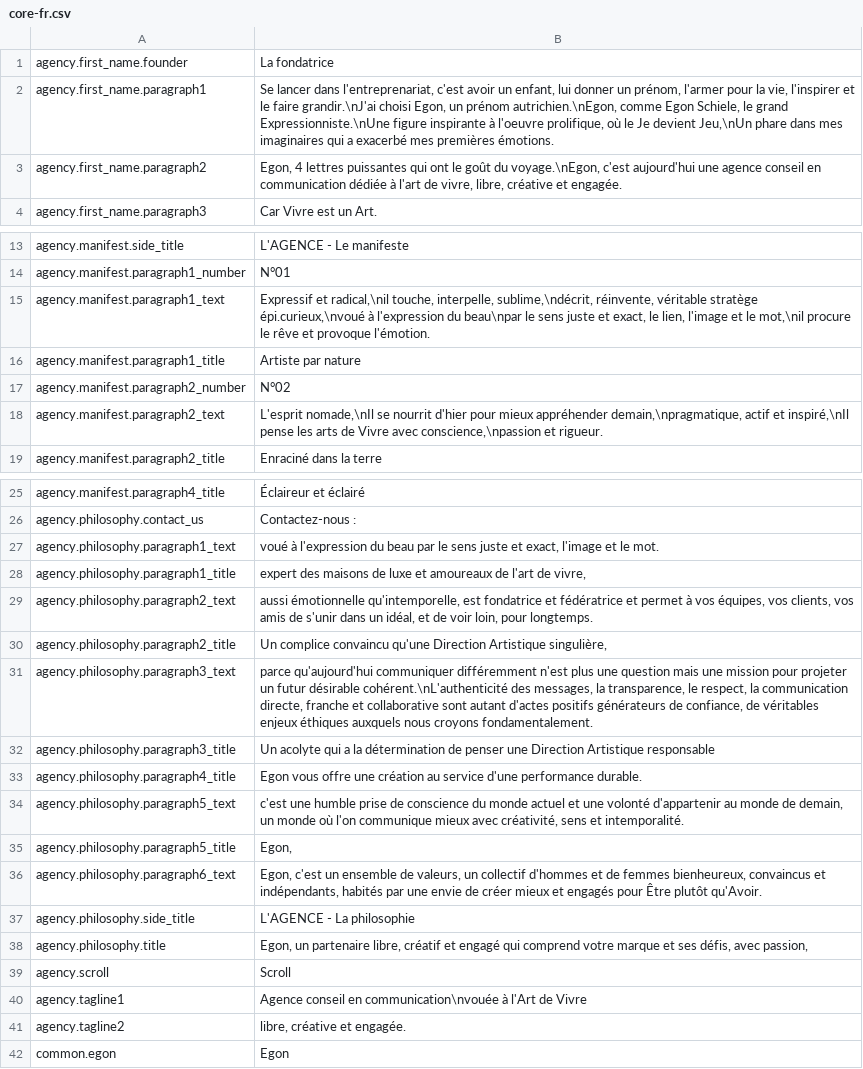
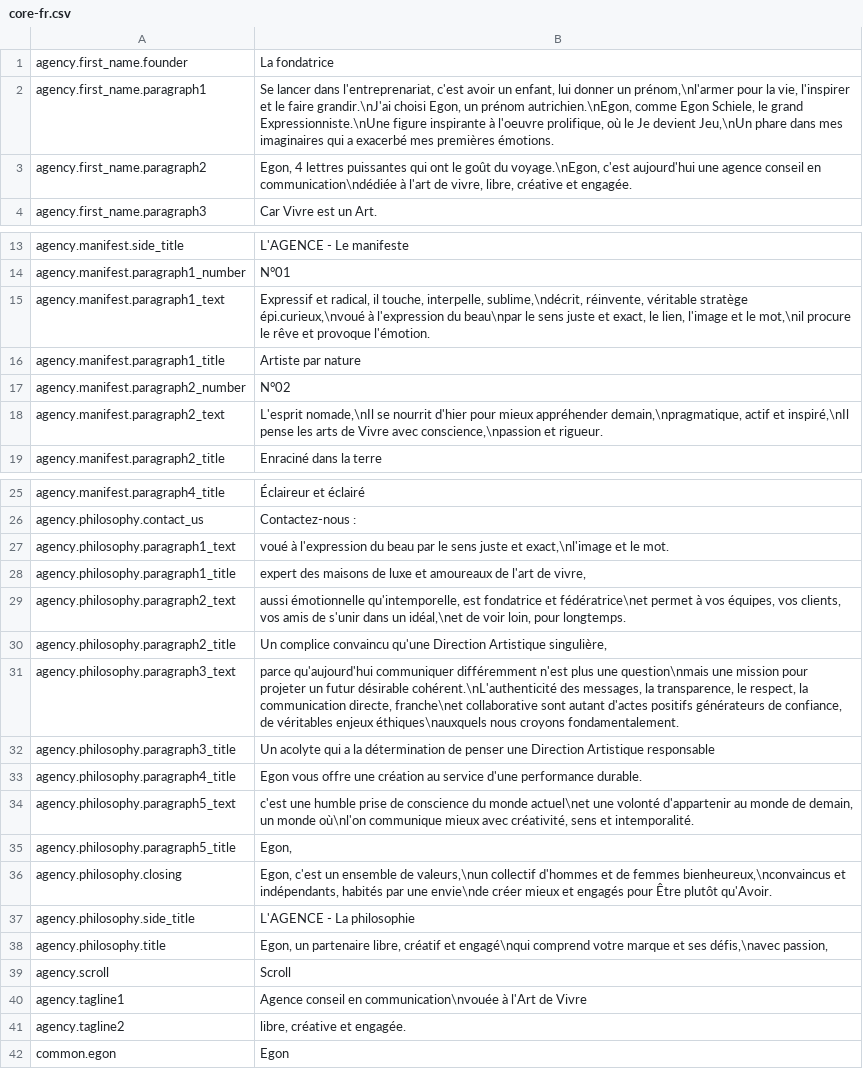
Before and after one commit to Robloche/egon, a CSV file: locales-sources/core-fr.csv, drawn as a sheet; only a part is shown, gaps mark what is left out.

```diff
--- a/locales-sources/core-fr.csv
+++ b/locales-sources/core-fr.csv
@@ -1,4 +1,4 @@
 agency.first_name.founder;La fondatrice
-agency.first_name.paragraph1;Se lancer dans l'entreprenariat, c'est avoir un enfant, lui donner un prénom, l'armer pour la vie, l'inspirer et le faire grandir.\nJ'ai choisi Egon, un prénom autrichien.\nEgon, comme Egon Schiele, le grand Expressionniste.\nUne figure inspirante à l'oeuvre prolifique, où le Je devient Jeu,\nUn phare dans mes imaginaires qui a exacerbé mes premières émotions.
-agency.first_name.paragraph2;Egon, 4 lettres puissantes qui ont le goût du voyage.\nEgon, c'est aujourd'hui une agence conseil en communication dédiée à l'art de vivre, libre, créative et engagée.
+agency.first_name.paragraph1;Se lancer dans l'entreprenariat, c'est avoir un enfant, lui donner un prénom,\nl'armer pour la vie, l'inspirer et le faire grandir.\nJ'ai choisi Egon, un prénom autrichien.\nEgon, comme Egon Schiele, le grand Expressionniste.\nUne figure inspirante à l'oeuvre prolifique, où le Je devient Jeu,\nUn phare dans mes imaginaires qui a exacerbé mes premières émotions.
+agency.first_name.paragraph2;Egon, 4 lettres puissantes qui ont le goût du voyage.\nEgon, c'est aujourd'hui une agence conseil en communication\ndédiée à l'art de vivre, libre, créative et engagée.
 agency.first_name.paragraph3;Car Vivre est un Art.
@@ -14,3 +14,3 @@ agency.manifest.side_title;L'AGENCE - Le manifeste
 agency.manifest.paragraph1_number;N°01
-agency.manifest.paragraph1_text;Expressif et radical,\nil touche, interpelle, sublime,\ndécrit, réinvente, véritable stratège épi.curieux,\nvoué à l'expression du beau\npar le sens juste et exact, le lien, l'image et le mot,\nil procure le rêve et provoque l'émotion.
+agency.manifest.paragraph1_text;Expressif et radical, il touche, interpelle, sublime,\ndécrit, réinvente, véritable stratège épi.curieux,\nvoué à l'expression du beau\npar le sens juste et exact, le lien, l'image et le mot,\nil procure le rêve et provoque l'émotion.
 agency.manifest.paragraph1_title;Artiste par nature
@@ -26,14 +26,14 @@ agency.manifest.paragraph4_title;Éclaireur et éclairé
 agency.philosophy.contact_us;Contactez-nous :
-agency.philosophy.paragraph1_text;voué à l'expression du beau par le sens juste et exact, l'image et le mot.
+agency.philosophy.paragraph1_text;voué à l'expression du beau par le sens juste et exact,\nl'image et le mot.
 agency.philosophy.paragraph1_title;expert des maisons de luxe et amoureaux de l'art de vivre,
-agency.philosophy.paragraph2_text;aussi émotionnelle qu'intemporelle, est fondatrice et fédératrice et permet à vos équipes, vos clients, vos amis de s'unir dans un idéal, et de voir loin, pour longtemps.
+agency.philosophy.paragraph2_text;aussi émotionnelle qu'intemporelle, est fondatrice et fédératrice\net permet à vos équipes, vos clients, vos amis de s'unir dans un idéal,\net de voir loin, pour longtemps.
 agency.philosophy.paragraph2_title;Un complice convaincu qu'une Direction Artistique singulière,
-agency.philosophy.paragraph3_text;parce qu'aujourd'hui communiquer différemment n'est plus une question mais une mission pour projeter un futur désirable cohérent.\nL'authenticité des messages, la transparence, le respect, la communication directe, franche et collaborative sont autant d'actes positifs générateurs de confiance, de véritables enjeux éthiques auxquels nous croyons fondamentalement.
+agency.philosophy.paragraph3_text;parce qu'aujourd'hui communiquer différemment n'est plus une question\nmais une mission pour projeter un futur désirable cohérent.\nL'authenticité des messages, la transparence, le respect, la communication directe, franche\net collaborative sont autant d'actes positifs générateurs de confiance, de véritables enjeux éthiques\nauxquels nous croyons fondamentalement.
 agency.philosophy.paragraph3_title;Un acolyte qui a la détermination de penser une Direction Artistique responsable
 agency.philosophy.paragraph4_title;Egon vous offre une création au service d'une performance durable.
-agency.philosophy.paragraph5_text;c'est une humble prise de conscience du monde actuel et une volonté d'appartenir au monde de demain, un monde où l'on communique mieux avec créativité, sens et intemporalité.
+agency.philosophy.paragraph5_text;c'est une humble prise de conscience du monde actuel\net une volonté d'appartenir au monde de demain, un monde où\nl'on communique mieux avec créativité, sens et intemporalité.
 agency.philosophy.paragraph5_title;Egon,
-agency.philosophy.paragraph6_text;Egon, c'est un ensemble de valeurs, un collectif d'hommes et de femmes bienheureux, convaincus et indépendants, habités par une envie de créer mieux et engagés pour Être plutôt qu'Avoir.
+agency.philosophy.closing;Egon, c'est un ensemble de valeurs,\nun collectif d'hommes et de femmes bienheureux,\nconvaincus et indépendants, habités par une envie\nde créer mieux et engagés pour Être plutôt qu'Avoir.
 agency.philosophy.side_title;L'AGENCE - La philosophie
-agency.philosophy.title;Egon, un partenaire libre, créatif et engagé qui comprend votre marque et ses défis, avec passion,
+agency.philosophy.title;Egon, un partenaire libre, créatif et engagé\nqui comprend votre marque et ses défis,\navec passion,
 agency.scroll;Scroll
```
Also changed, not shown: locales-sources/core-en.csv, locales-sources/core-it.csv, 7 other files.
